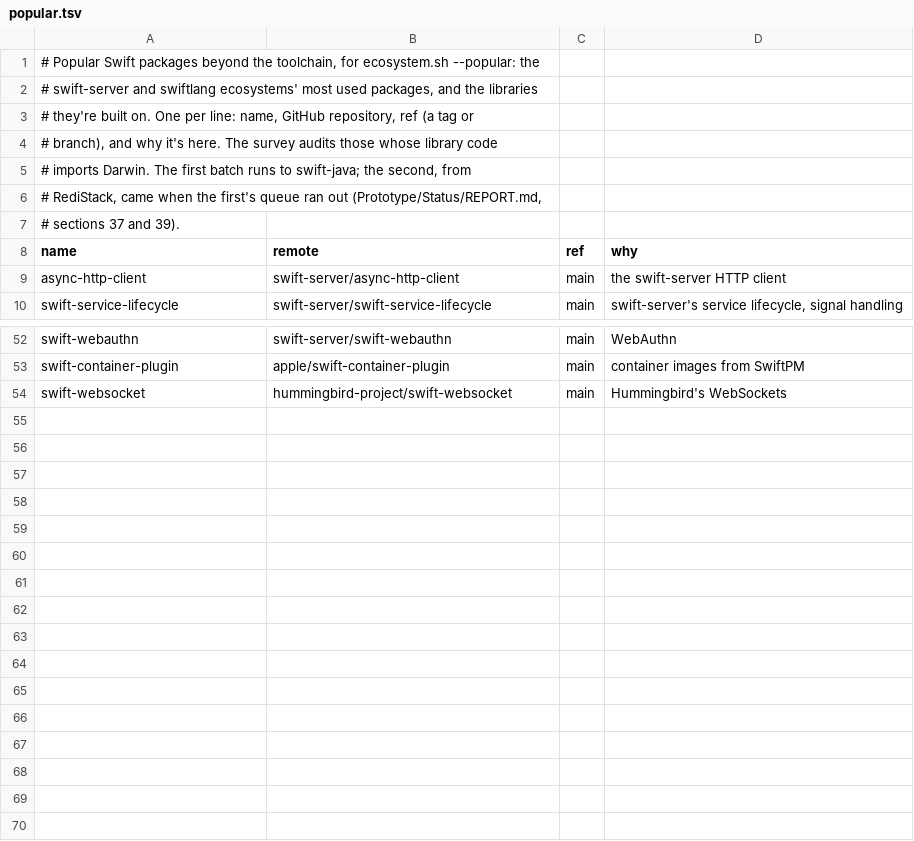
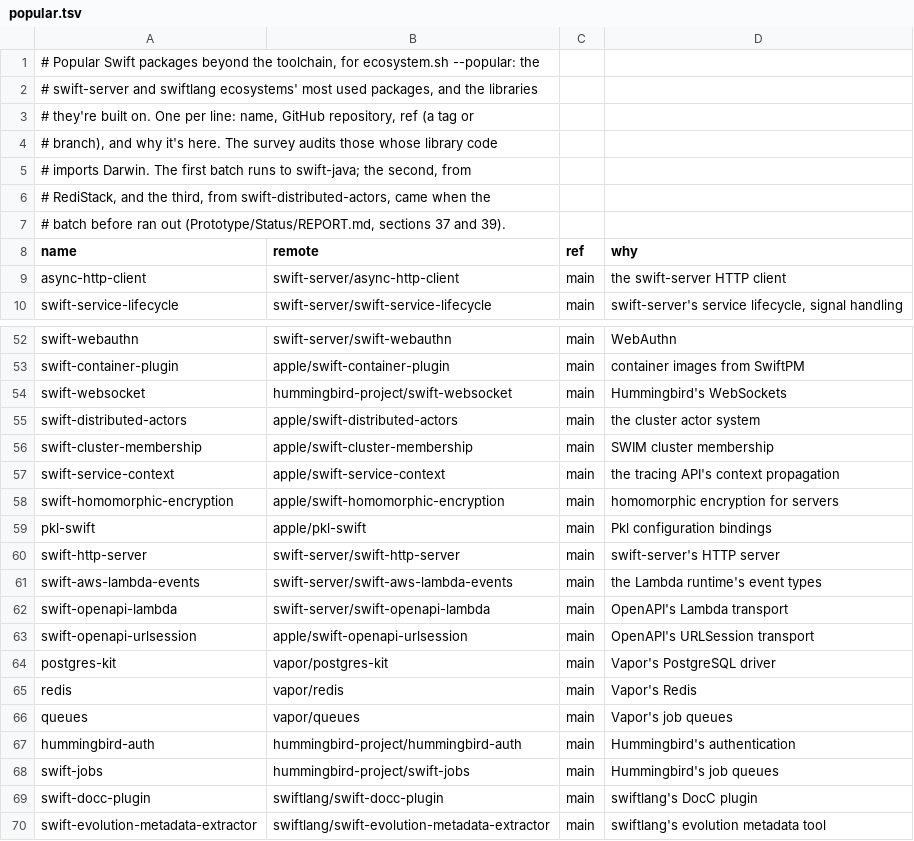
Before and after one commit to milseman/swift-system, a TSV file: Utilities/adopter-coverage/popular.tsv, drawn as a sheet; only a part is shown, gaps mark what is left out.

Commit message:
adopter-coverage: popular.tsv's third batch, from swift-distributed-actors
16 more packages, each at main, added when the second batch's queue ran
out: swift-distributed-actors and swift-cluster-membership, the tracing
API's swift-service-context, swift-homomorphic-encryption, pkl-swift,
swift-server's swift-http-server, the Lambda runtime's events and OpenAPI
transport, OpenAPI's URLSession transport, Vapor's postgres-kit, redis
and queues, Hummingbird's auth and swift-jobs, and swiftlang's
swift-docc-plugin and swift-evolution-metadata-extractor. Six import
Darwin in library code and get package files: swift-distributed-actors,
swift-cluster-membership, swift-homomorphic-encryption, pkl-swift,
swift-openapi-urlsession and swift-jobs.

```diff
--- a/Utilities/adopter-coverage/popular.tsv
+++ b/Utilities/adopter-coverage/popular.tsv
@@ -5,4 +5,4 @@
 # imports Darwin. The first batch runs to swift-java; the second, from
-# RediStack, came when the first's queue ran out (Prototype/Status/REPORT.md,
-# sections 37 and 39).
+# RediStack, and the third, from swift-distributed-actors, came when the
+# batch before ran out (Prototype/Status/REPORT.md, sections 37 and 39).
 name	remote	ref	why
@@ -54 +54,17 @@ swift-container-plugin	apple/swift-container-plugin	main	container images from S
 swift-websocket	hummingbird-project/swift-websocket	main	Hummingbird's WebSockets
+swift-distributed-actors	apple/swift-distributed-actors	main	the cluster actor system
+swift-cluster-membership	apple/swift-cluster-membership	main	SWIM cluster membership
+swift-service-context	apple/swift-service-context	main	the tracing API's context propagation
+swift-homomorphic-encryption	apple/swift-homomorphic-encryption	main	homomorphic encryption for servers
+pkl-swift	apple/pkl-swift	main	Pkl configuration bindings
+swift-http-server	swift-server/swift-http-server	main	swift-server's HTTP server
+swift-aws-lambda-events	swift-server/swift-aws-lambda-events	main	the Lambda runtime's event types
+swift-openapi-lambda	swift-server/swift-openapi-lambda	main	OpenAPI's Lambda transport
+swift-openapi-urlsession	apple/swift-openapi-urlsession	main	OpenAPI's URLSession transport
+postgres-kit	vapor/postgres-kit	main	Vapor's PostgreSQL driver
+redis	vapor/redis	main	Vapor's Redis
+queues	vapor/queues	main	Vapor's job queues
+hummingbird-auth	hummingbird-project/hummingbird-auth	main	Hummingbird's authentication
+swift-jobs	hummingbird-project/swift-jobs	main	Hummingbird's job queues
+swift-docc-plugin	swiftlang/swift-docc-plugin	main	swiftlang's DocC plugin
+swift-evolution-metadata-extractor	swiftlang/swift-evolution-metadata-extractor	main	swiftlang's evolution metadata tool
```
Also changed, not shown: 6 other files.
